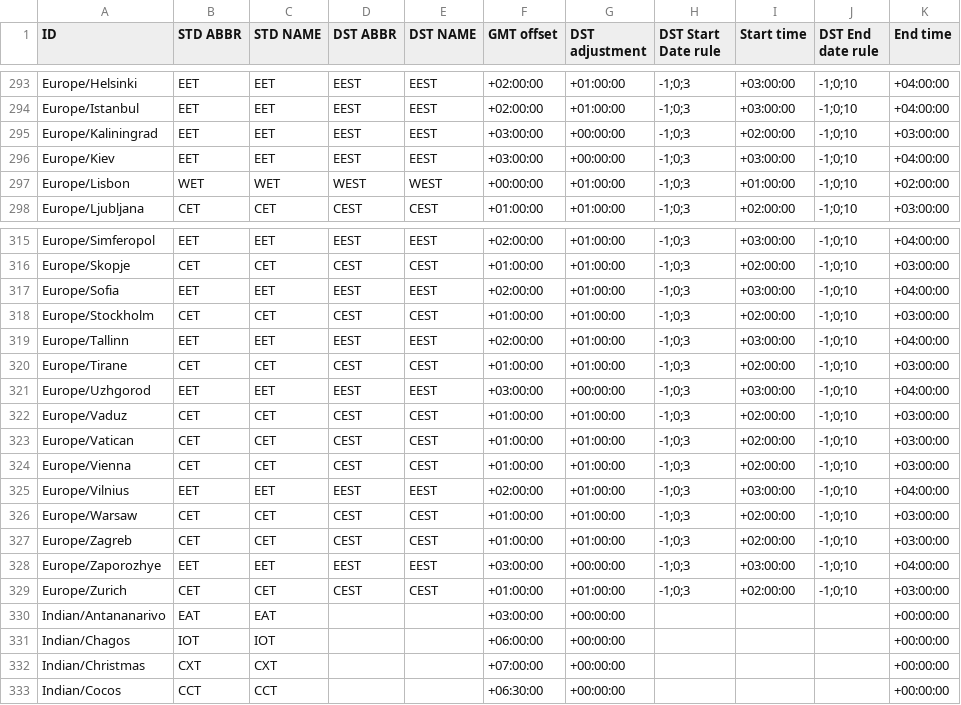
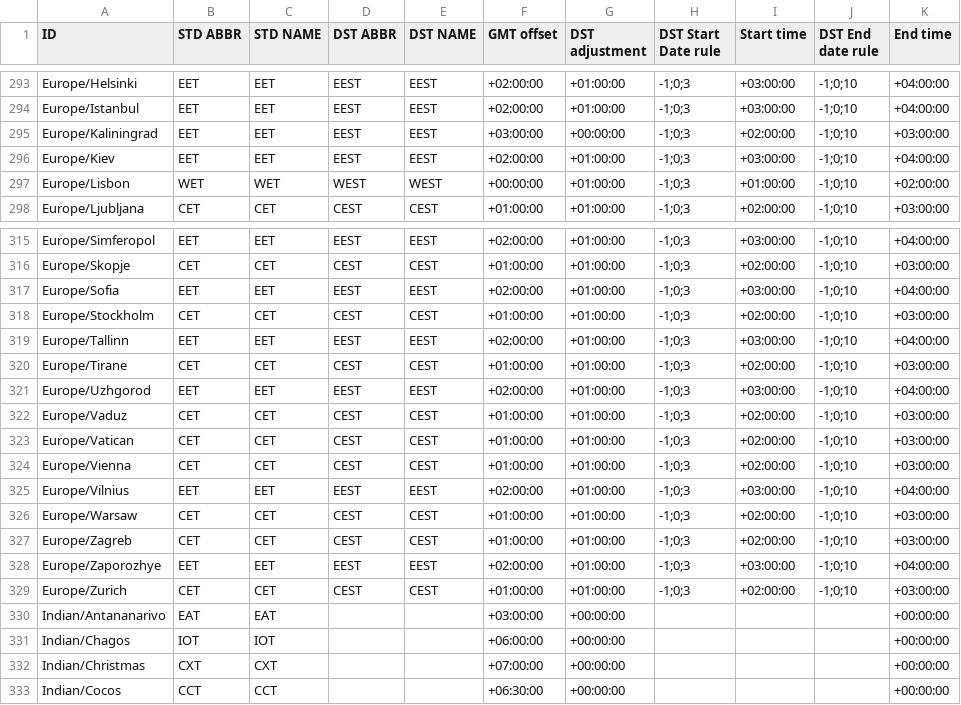
Before and after one commit to deyoz/astra, a CSV file: src/date_time_zonespec.csv, drawn as a sheet; only a part is shown, gaps mark what is left out.

Commit message:
YA rollback time_spec
git-svn-id: svn+ssh://10.1.90.223/SVNroot/astra/server/trunk@129614 e9a6705e-e829-0410-83f2-cebdff2db7e5

```diff
--- a/src/date_time_zonespec.csv
+++ b/src/date_time_zonespec.csv
@@ -295,3 +295,3 @@
 "Europe/Kaliningrad","EET","EET","EEST","EEST","+03:00:00","+00:00:00","-1;0;3","+02:00:00","-1;0;10","+03:00:00"
-"Europe/Kiev","EET","EET","EEST","EEST","+03:00:00","+00:00:00","-1;0;3","+03:00:00","-1;0;10","+04:00:00"
+"Europe/Kiev","EET","EET","EEST","EEST","+02:00:00","+01:00:00","-1;0;3","+03:00:00","-1;0;10","+04:00:00"
 "Europe/Lisbon","WET","WET","WEST","WEST","+00:00:00","+01:00:00","-1;0;3","+01:00:00","-1;0;10","+02:00:00"
@@ -320,3 +320,3 @@
 "Europe/Tirane","CET","CET","CEST","CEST","+01:00:00","+01:00:00","-1;0;3","+02:00:00","-1;0;10","+03:00:00"
-"Europe/Uzhgorod","EET","EET","EEST","EEST","+03:00:00","+00:00:00","-1;0;3","+03:00:00","-1;0;10","+04:00:00"
+"Europe/Uzhgorod","EET","EET","EEST","EEST","+02:00:00","+01:00:00","-1;0;3","+03:00:00","-1;0;10","+04:00:00"
 "Europe/Vaduz","CET","CET","CEST","CEST","+01:00:00","+01:00:00","-1;0;3","+02:00:00","-1;0;10","+03:00:00"
@@ -327,3 +327,3 @@
 "Europe/Zagreb","CET","CET","CEST","CEST","+01:00:00","+01:00:00","-1;0;3","+02:00:00","-1;0;10","+03:00:00"
-"Europe/Zaporozhye","EET","EET","EEST","EEST","+03:00:00","+00:00:00","-1;0;3","+03:00:00","-1;0;10","+04:00:00"
+"Europe/Zaporozhye","EET","EET","EEST","EEST","+02:00:00","+01:00:00","-1;0;3","+03:00:00","-1;0;10","+04:00:00"
 "Europe/Zurich","CET","CET","CEST","CEST","+01:00:00","+01:00:00","-1;0;3","+02:00:00","-1;0;10","+03:00:00"
```
